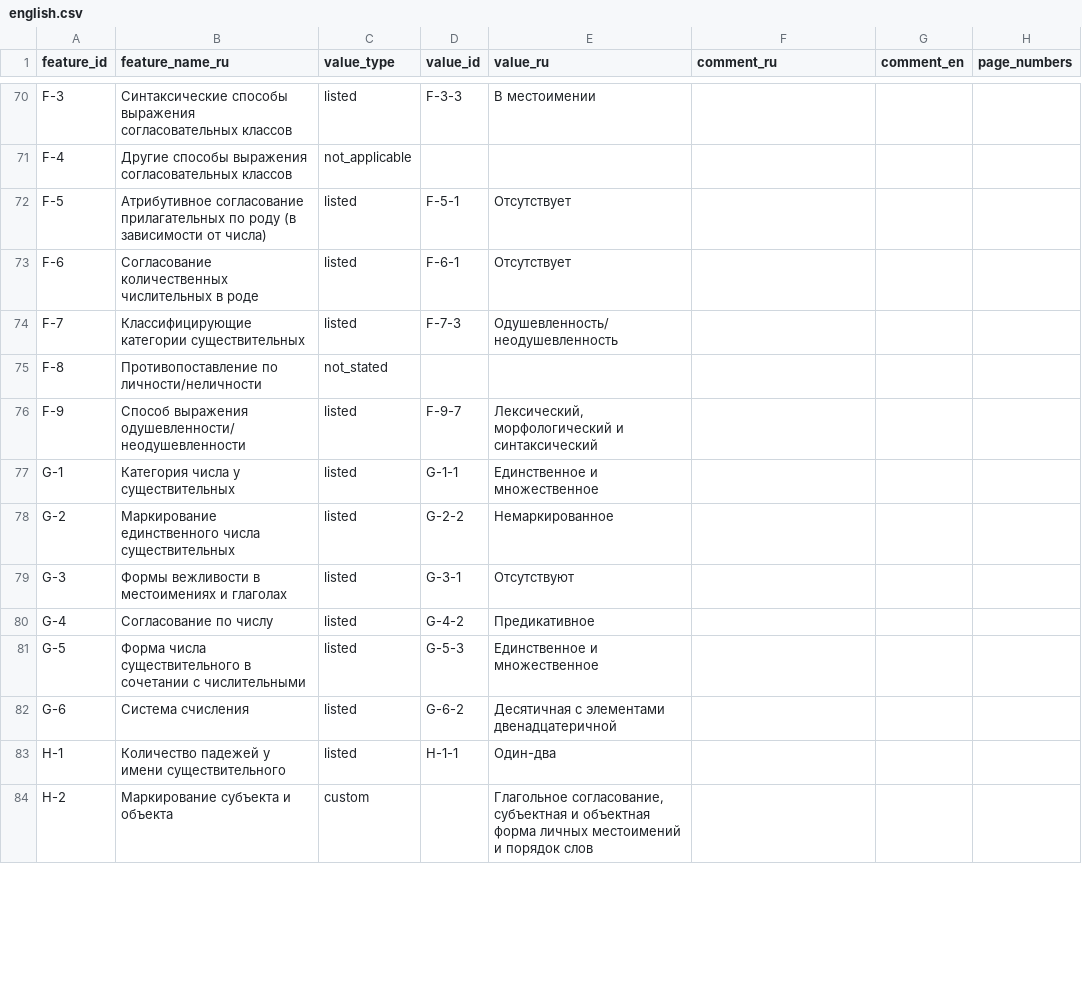
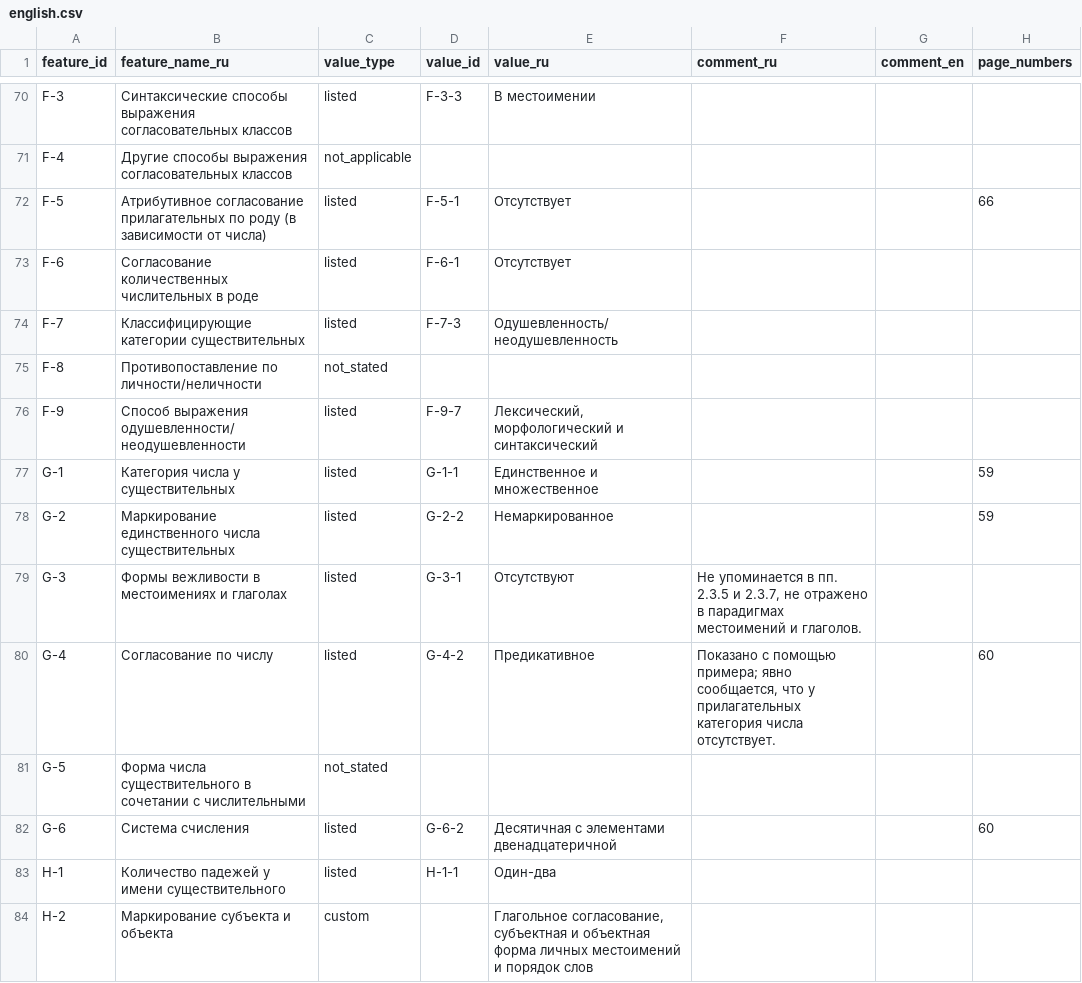
Before and after one commit to Jazyki-Mira/langworld_db_data, a CSV file: data/feature_profiles/english.csv, drawn as a sheet; only a part is shown, gaps mark what is left out; the diff covers the shown part only.

Commit message:
finish english (so far without categories M and N)

```diff
--- a/data/feature_profiles/english.csv
+++ b/data/feature_profiles/english.csv
@@ -71,3 +71,3 @@ F-3,Синтаксические способы выражения соглас
 F-4,Другие способы выражения согласовательных классов,not_applicable,,,,,
-F-5,Атрибутивное согласование прилагательных по роду (в зависимости от числа),listed,F-5-1,Отсутствует,,,
+F-5,Атрибутивное согласование прилагательных по роду (в зависимости от числа),listed,F-5-1,Отсутствует,,,66
 F-6,Согласование количественных числительных в роде,listed,F-6-1,Отсутствует,,,
@@ -76,8 +76,8 @@ F-8,Противопоставление по личности/неличнос
 F-9,Способ выражения одушевленности/неодушевленности,listed,F-9-7,"Лексический, морфологический и синтаксический",,,
-G-1,Категория числа у существительных,listed,G-1-1,Единственное и множественное,,,
-G-2,Маркирование единственного числа существительных,listed,G-2-2,Немаркированное,,,
-G-3,Формы вежливости в местоимениях и глаголах,listed,G-3-1,Отсутствуют,,,
-G-4,Согласование по числу,listed,G-4-2,Предикативное,,,
-G-5,Форма числа существительного в сочетании с числительными,listed,G-5-3,Единственное и множественное,,,
-G-6,Система счисления,listed,G-6-2,Десятичная с элементами двенадцатеричной,,,
+G-1,Категория числа у существительных,listed,G-1-1,Единственное и множественное,,,59
+G-2,Маркирование единственного числа существительных,listed,G-2-2,Немаркированное,,,59
+G-3,Формы вежливости в местоимениях и глаголах,listed,G-3-1,Отсутствуют,"Не упоминается в пп. 2.3.5 и 2.3.7, не отражено в парадигмах местоимений и глаголов.",,
+G-4,Согласование по числу,listed,G-4-2,Предикативное,"Показано с помощью примера; явно сообщается, что у прилагательных категория числа отсутствует.",,60
+G-5,Форма числа существительного в сочетании с числительными,not_stated,,,,,
+G-6,Система счисления,listed,G-6-2,Десятичная с элементами двенадцатеричной,,,60
 H-1,Количество падежей у имени существительного,listed,H-1-1,Один-два,,,
```
Also changed, not shown: 39 edited cells elsewhere in this file, 3 other files.
